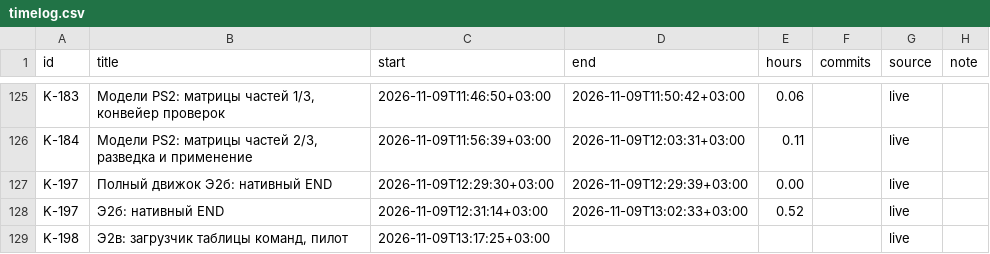
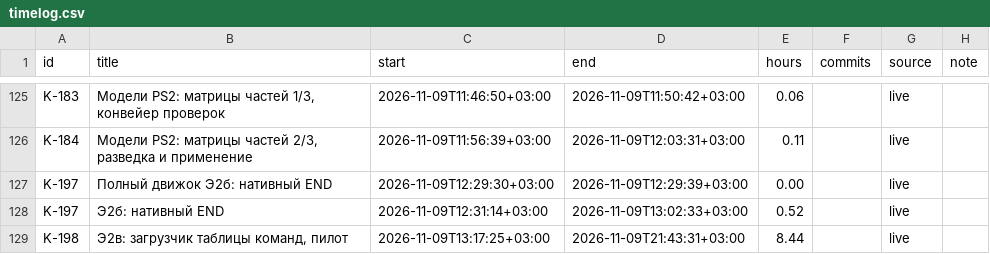
Before and after one commit to DmitriiTrifonov/sunpetal, a CSV file: tools/roadmap/timelog.csv, drawn as a sheet; only a part is shown, gaps mark what is left out.

```diff
--- a/tools/roadmap/timelog.csv
+++ b/tools/roadmap/timelog.csv
@@ -128,2 +128,2 @@ K-197,Полный движок Э2б: нативный END,2026-11-09T12:29:30+
 K-197,Э2б: нативный END,2026-11-09T12:31:14+03:00,2026-11-09T13:02:33+03:00,0.52,,live,
-K-198,"Э2в: загрузчик таблицы команд, пилот",2026-11-09T13:17:25+03:00,,,,live,
+K-198,"Э2в: загрузчик таблицы команд, пилот",2026-11-09T13:17:25+03:00,2026-11-09T21:43:31+03:00,8.44,,live,
```
Also changed, not shown: 2 other files.
